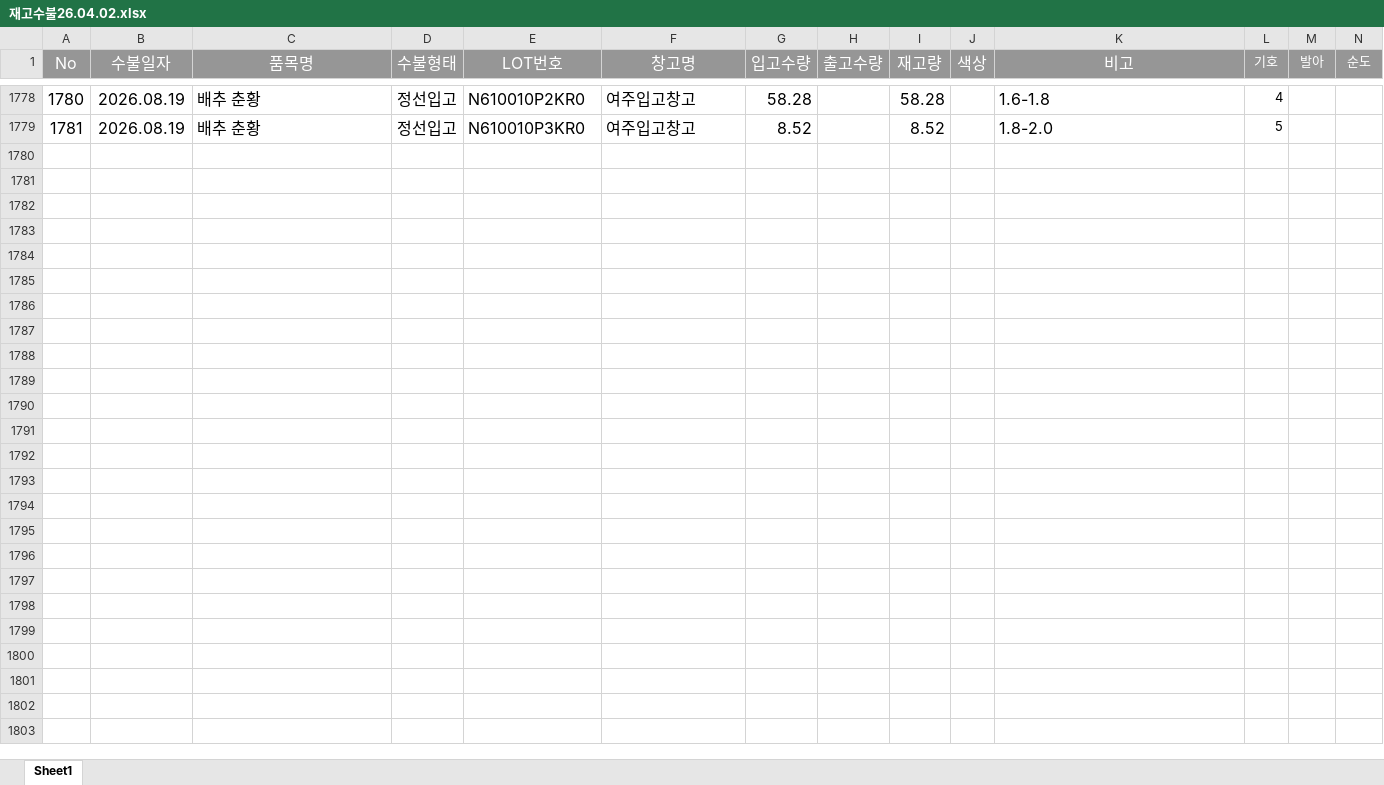
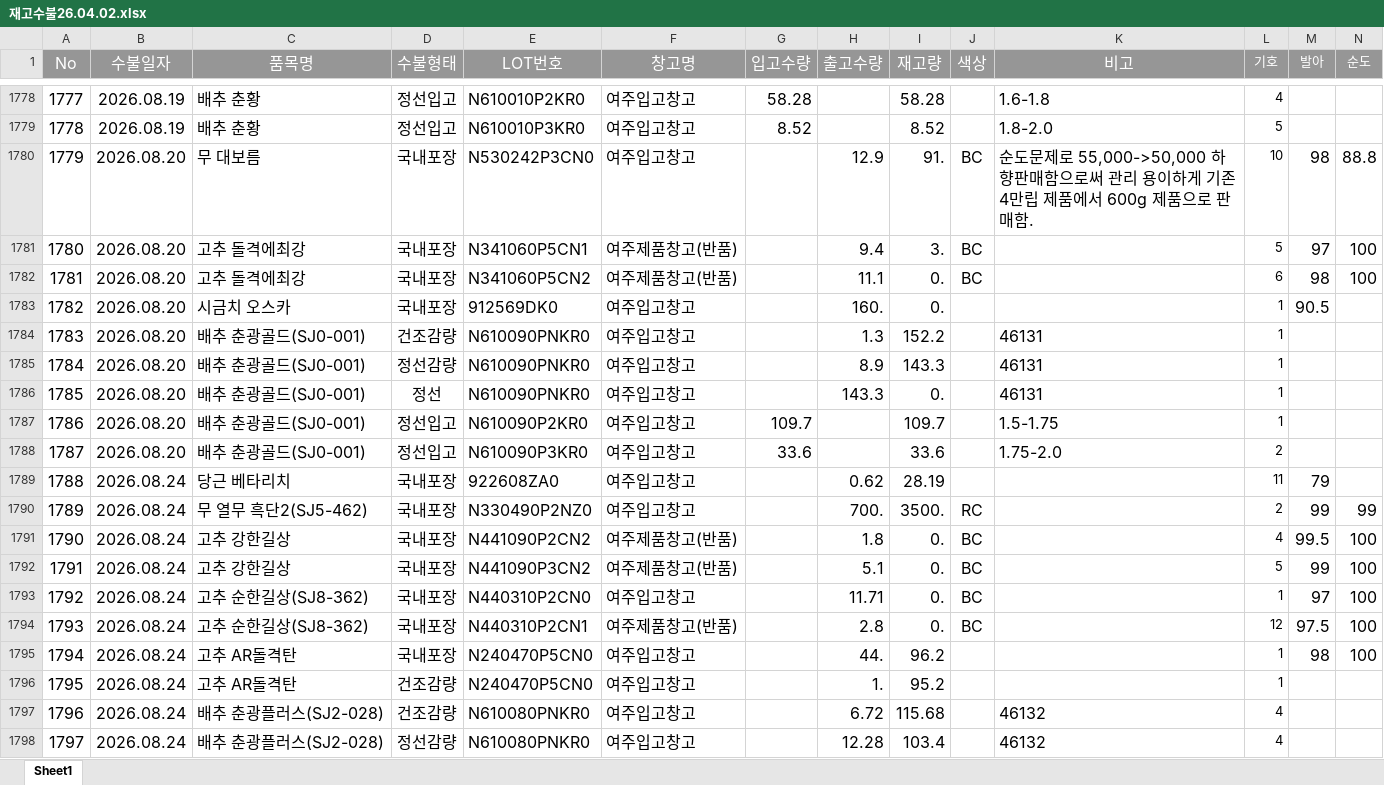
Before and after one commit to kodile0320-sudo/skc-stock, an Excel workbook: 재고수불26.04.02.xlsx, sheet Sheet1, drawn as a sheet; only a part is shown, gaps mark what is left out; values as stored, in another font and other column widths than the file's, no borders; the diff covers the shown part only; the diff names each change by its address in the sheet, - before the commit and + after, or states it on an @@ line.

Commit message:
Add files via upload

```diff
--- a/재고수불26.04.02.xlsx (sheet Sheet1)
+++ b/재고수불26.04.02.xlsx (sheet Sheet1)
@@ column A (No) renumbered between rows 1764 and 1779 @@
+row 1780: 1779 | 2026.08.20 | 무 대보름 | 국내포장 | N530242P3CN0 | 여주입고창고 |  | 12.9 | 91. | BC | 순도문제로 55,000->50,000 하향판매함으로써 관리 용이하게 기존 4만립 제품에서 600g 제품으로 판매함. | 10 | 98 | 88.8
+row 1781: 1780 | 2026.08.20 | 고추 돌격에최강 | 국내포장 | N341060P5CN1 | 여주제품창고(반품) |  | 9.4 | 3. | BC |  | 5 | 97 | 100
+row 1782: 1781 | 2026.08.20 | 고추 돌격에최강 | 국내포장 | N341060P5CN2 | 여주제품창고(반품) |  | 11.1 | 0. | BC |  | 6 | 98 | 100
+row 1783: 1782 | 2026.08.20 | 시금치 오스카 | 국내포장 | 912569DK0 | 여주입고창고 |  | 160. | 0. |  |  | 1 | 90.5
+row 1784: 1783 | 2026.08.20 | 배추 춘광골드(SJ0-001) | 건조감량 | N610090PNKR0 | 여주입고창고 |  | 1.3 | 152.2 |  | 46131 | 1
+row 1785: 1784 | 2026.08.20 | 배추 춘광골드(SJ0-001) | 정선감량 | N610090PNKR0 | 여주입고창고 |  | 8.9 | 143.3 |  | 46131 | 1
+row 1786: 1785 | 2026.08.20 | 배추 춘광골드(SJ0-001) | 정선 | N610090PNKR0 | 여주입고창고 |  | 143.3 | 0. |  | 46131 | 1
+row 1787: 1786 | 2026.08.20 | 배추 춘광골드(SJ0-001) | 정선입고 | N610090P2KR0 | 여주입고창고 | 109.7 |  | 109.7 |  | 1.5-1.75 | 1
+row 1788: 1787 | 2026.08.20 | 배추 춘광골드(SJ0-001) | 정선입고 | N610090P3KR0 | 여주입고창고 | 33.6 |  | 33.6 |  | 1.75-2.0 | 2
+row 1789: 1788 | 2026.08.24 | 당근 베타리치 | 국내포장 | 922608ZA0 | 여주입고창고 |  | 0.62 | 28.19 |  |  | 11 | 79
+row 1790: 1789 | 2026.08.24 | 무 열무 흑단2(SJ5-462) | 국내포장 | N330490P2NZ0 | 여주입고창고 |  | 700. | 3500. | RC |  | 2 | 99 | 99
+row 1791: 1790 | 2026.08.24 | 고추 강한길상 | 국내포장 | N441090P2CN2 | 여주제품창고(반품) |  | 1.8 | 0. | BC |  | 4 | 99.5 | 100
+row 1792: 1791 | 2026.08.24 | 고추 강한길상 | 국내포장 | N441090P3CN2 | 여주제품창고(반품) |  | 5.1 | 0. | BC |  | 5 | 99 | 100
+row 1793: 1792 | 2026.08.24 | 고추 순한길상(SJ8-362) | 국내포장 | N440310P2CN0 | 여주입고창고 |  | 11.71 | 0. | BC |  | 1 | 97 | 100
+row 1794: 1793 | 2026.08.24 | 고추 순한길상(SJ8-362) | 국내포장 | N440310P2CN1 | 여주제품창고(반품) |  | 2.8 | 0. | BC |  | 12 | 97.5 | 100
+row 1795: 1794 | 2026.08.24 | 고추 AR돌격탄 | 국내포장 | N240470P5CN0 | 여주입고창고 |  | 44. | 96.2 |  |  | 1 | 98 | 100
+row 1796: 1795 | 2026.08.24 | 고추 AR돌격탄 | 건조감량 | N240470P5CN0 | 여주입고창고 |  | 1. | 95.2 |  |  | 1
+row 1797: 1796 | 2026.08.24 | 배추 춘광플러스(SJ2-028) | 건조감량 | N610080PNKR0 | 여주입고창고 |  | 6.72 | 115.68 |  | 46132 | 4
+row 1798: 1797 | 2026.08.24 | 배추 춘광플러스(SJ2-028) | 정선감량 | N610080PNKR0 | 여주입고창고 |  | 12.28 | 103.4 |  | 46132 | 4
```
Also changed, not shown: 7 added rows and 10 edited cells elsewhere in this sheet.
